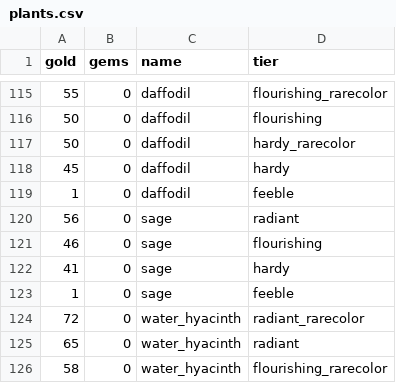
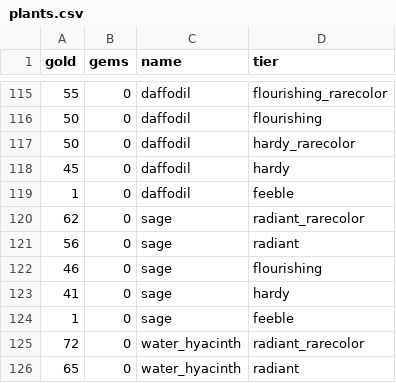
Before and after one commit to ChanningWang2018/ArithmancySolver4HPMA, a CSV file: plants.csv, drawn as a sheet; only a part is shown, gaps mark what is left out; the shorter side is filled out with more unchanged rows.

Commit message:
feat: add sage plant with various tiers to plants.csv

```diff
--- a/plants.csv
+++ b/plants.csv
@@ -119,2 +119,3 @@ gold,gems,name,tier
 1,0,daffodil,feeble
+62,0,sage,radiant_rarecolor
 56,0,sage,radiant
```
